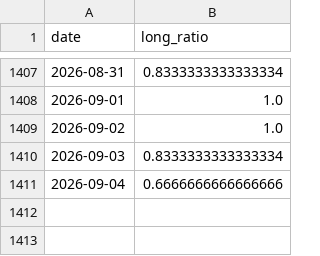
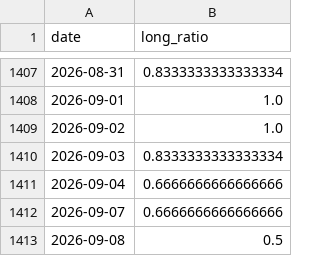
Before and after one commit to MoonSoilWJ/TradingAgents-astock, a CSV file: results/vote_ratio_n12_588000.csv, drawn as a sheet; only a part is shown, gaps mark what is left out; the diff names each change by its address in the sheet, - before the commit and + after, or states it on an @@ line.

Commit message:
fix(scripts): 修复动量策略前视偏差并更新数据
- 将信号日收益改为次日收益，消除前视偏差
- openai_client 透传 temperature 参数
- 更新 vote_ratio 结果数据

```diff
--- a/results/vote_ratio_n12_588000.csv
+++ b/results/vote_ratio_n12_588000.csv
+row 1412: 2026-09-07 | 0.6666666666666666
+row 1413: 2026-09-08 | 0.5
```
Also changed, not shown: 21 other files.
